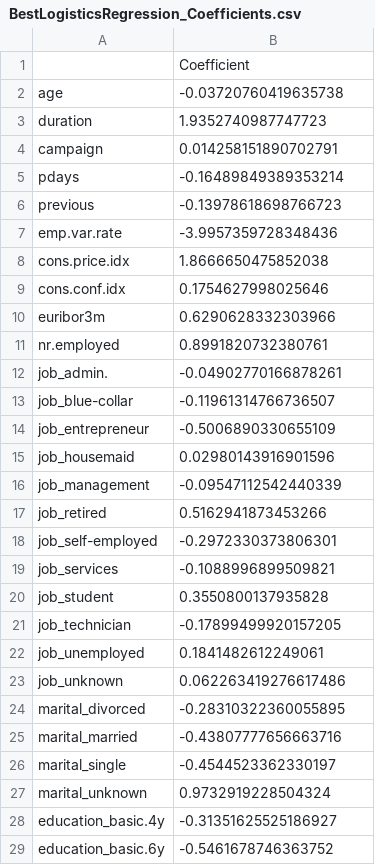
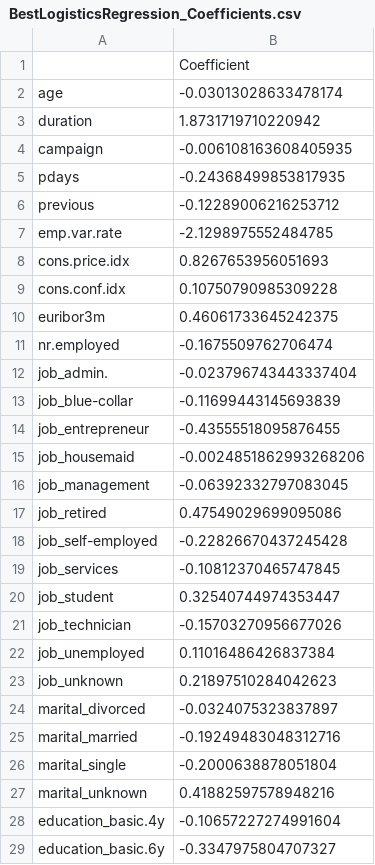
Before and after one commit to UBC-MDS/Bank_Marketing_Prediction, a CSV file: results/BestLogisticsRegression_Coefficients.csv, drawn as a sheet; only a part is shown; the diff covers the shown part only.

```diff
--- a/results/BestLogisticsRegression_Coefficients.csv
+++ b/results/BestLogisticsRegression_Coefficients.csv
@@ -1,29 +1,29 @@
 ,Coefficient
-age,-0.03720760419635738
-duration,1.9352740987747723
-campaign,0.014258151890702791
-pdays,-0.16489849389353214
-previous,-0.13978618698766723
-emp.var.rate,-3.9957359728348436
-cons.price.idx,1.8666650475852038
-cons.conf.idx,0.1754627998025646
-euribor3m,0.6290628332303966
-nr.employed,0.8991820732380761
-job_admin.,-0.04902770166878261
-job_blue-collar,-0.11961314766736507
-job_entrepreneur,-0.5006890330655109
-job_housemaid,0.02980143916901596
-job_management,-0.09547112542440339
-job_retired,0.5162941873453266
-job_self-employed,-0.2972330373806301
-job_services,-0.1088996899509821
-job_student,0.3550800137935828
-job_technician,-0.17899499920157205
-job_unemployed,0.1841482612249061
-job_unknown,0.062263419276617486
-marital_divorced,-0.28310322360055895
-marital_married,-0.43807777656663716
-marital_single,-0.4544523362330197
-marital_unknown,0.9732919228504324
-education_basic.4y,-0.31351625525186927
-education_basic.6y,-0.5461678746363752
+age,-0.03013028633478174
+duration,1.8731719710220942
+campaign,-0.006108163608405935
+pdays,-0.24368499853817935
+previous,-0.12289006216253712
+emp.var.rate,-2.1298975552484785
+cons.price.idx,0.8267653956051693
+cons.conf.idx,0.10750790985309228
+euribor3m,0.46061733645242375
+nr.employed,-0.1675509762706474
+job_admin.,-0.023796743443337404
+job_blue-collar,-0.11699443145693839
+job_entrepreneur,-0.43555518095876455
+job_housemaid,-0.0024851862993268206
+job_management,-0.06392332797083045
+job_retired,0.47549029699095086
+job_self-employed,-0.22826670437245428
+job_services,-0.10812370465747845
+job_student,0.32540744974353447
+job_technician,-0.15703270956677026
+job_unemployed,0.11016486426837384
+job_unknown,0.21897510284042623
+marital_divorced,-0.0324075323837897
+marital_married,-0.19249483048312716
+marital_single,-0.2000638878051804
+marital_unknown,0.41882597578948216
+education_basic.4y,-0.10657227274991604
+education_basic.6y,-0.3347975804707327
```
Also changed, not shown: 34 edited cells elsewhere in this file, results/DummyClassifier_result.csv, 8 other files.
